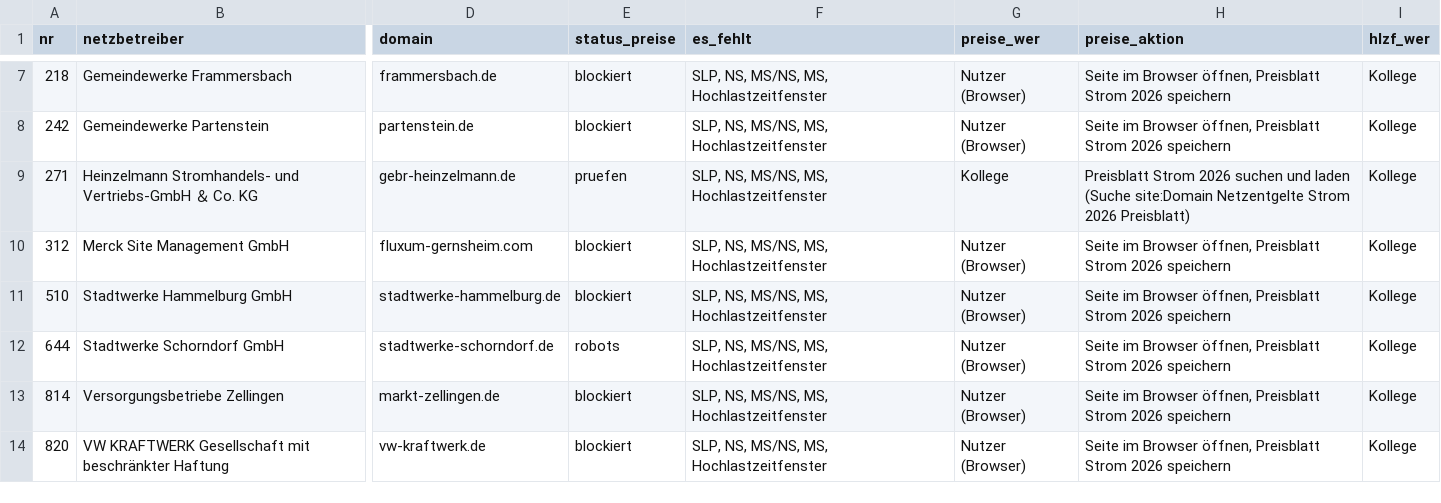
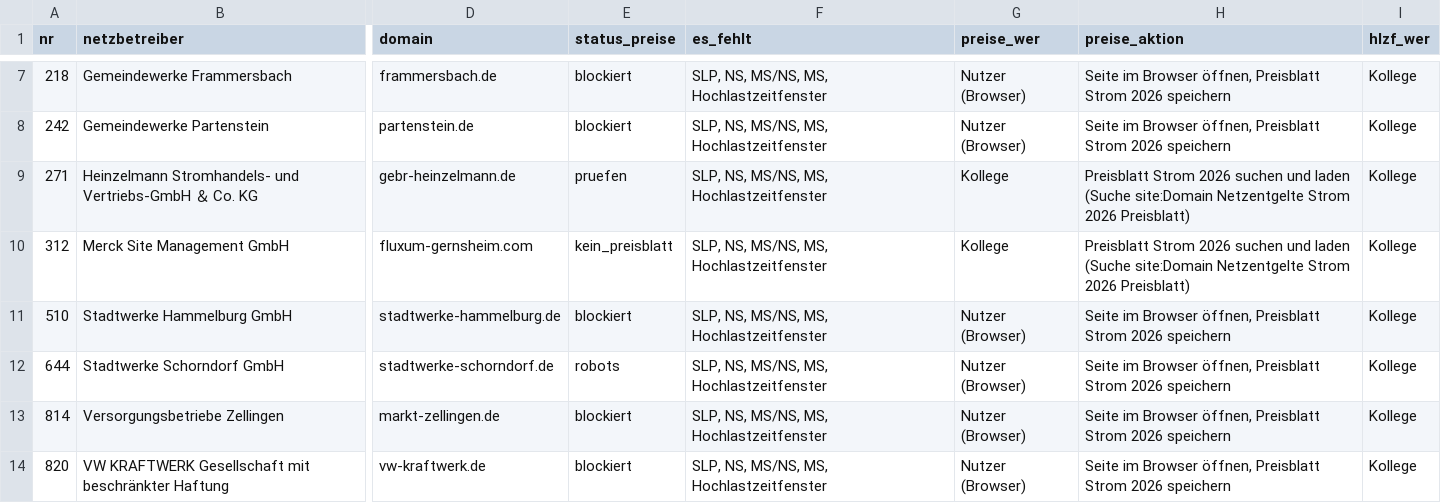
Before and after one commit to buelentd/netzentgelte-strom, a CSV file: ergebnis/arbeitsliste.csv, drawn as a sheet; only a part is shown, gaps mark what is left out; the diff covers the shown part only; the diff names each change by its address in the sheet, - before the commit and + after, or states it on an @@ line.

```diff
--- a/ergebnis/arbeitsliste.csv
+++ b/ergebnis/arbeitsliste.csv
-E10 (status_preise): blockiert
+E10 (status_preise): kein_preisblatt
-G10 (preise_wer): Nutzer (Browser)
+G10 (preise_wer): Kollege
-H10 (preise_aktion): Seite im Browser öffnen, Preisblatt Strom 2026 speichern
+H10 (preise_aktion): Preisblatt Strom 2026 suchen und laden (Suche site:Domain Netzentgelte Strom 2026 Preisblatt)
```
Also changed, not shown: 4 added rows, 7 removed rows and 8 edited cells elsewhere in this file, ergebnis/kollege_preise.csv, ergebnis/netzentgelte_2026.csv, 15 other files.
